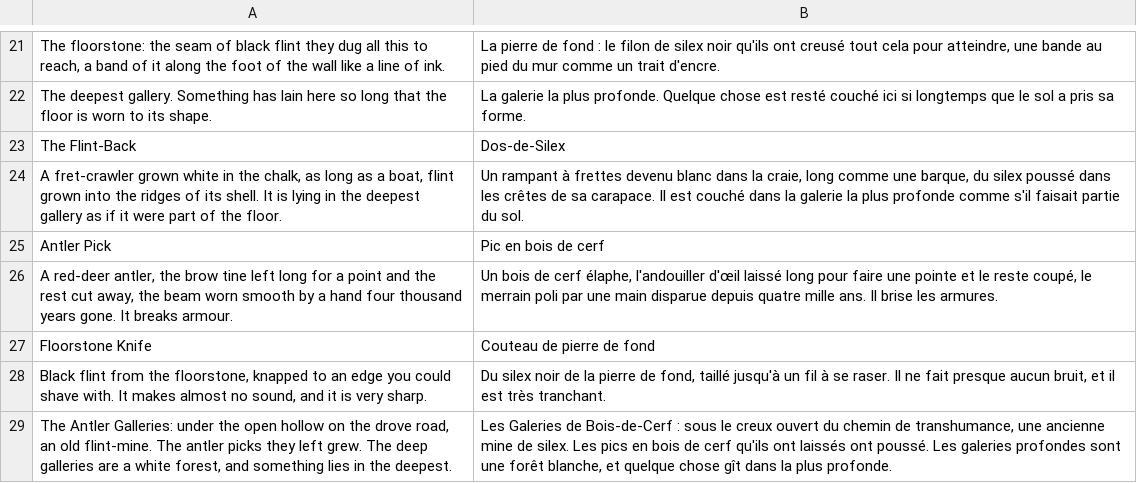
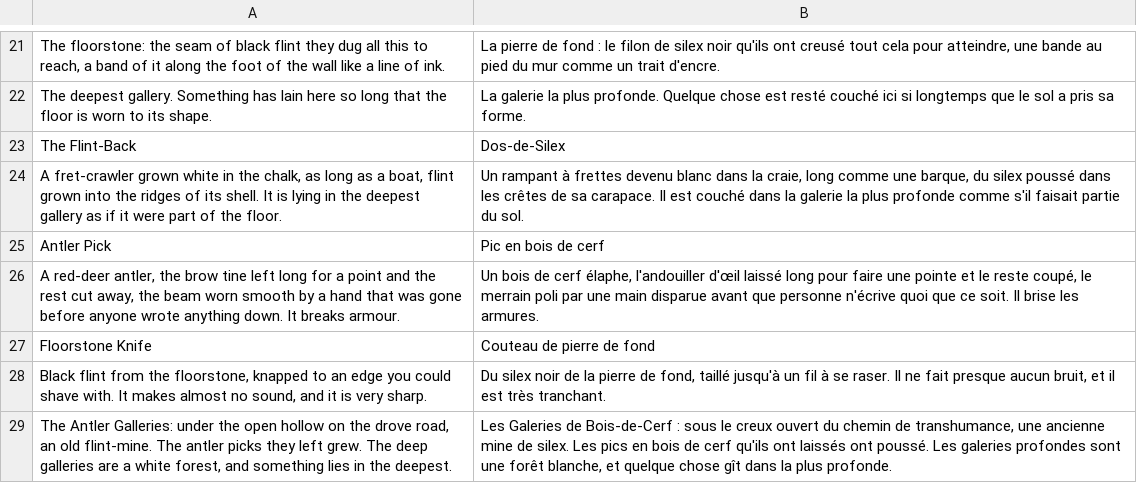
Before and after one commit to dribblejerp-KlunkDunker/echoes-of-the-shattered-octave, a TSV file: tools/i18n/p85-antler.tsv, drawn as a sheet; only a part is shown, gaps mark what is left out.

```diff
--- a/tools/i18n/p85-antler.tsv
+++ b/tools/i18n/p85-antler.tsv
@@ -25,3 +25,3 @@ A fret-crawler grown white in the chalk, as long as a boat, flint grown into the
 Antler Pick	Pic en bois de cerf
-A red-deer antler, the brow tine left long for a point and the rest cut away, the beam worn smooth by a hand four thousand years gone. It breaks armour.	Un bois de cerf élaphe, l'andouiller d'œil laissé long pour faire une pointe et le reste coupé, le merrain poli par une main disparue depuis quatre mille ans. Il brise les armures.
+A red-deer antler, the brow tine left long for a point and the rest cut away, the beam worn smooth by a hand that was gone before anyone wrote anything down. It breaks armour.	Un bois de cerf élaphe, l'andouiller d'œil laissé long pour faire une pointe et le reste coupé, le merrain poli par une main disparue avant que personne n'écrive quoi que ce soit. Il brise les armures.
 Floorstone Knife	Couteau de pierre de fond
```
Also changed, not shown: 5 other files.
